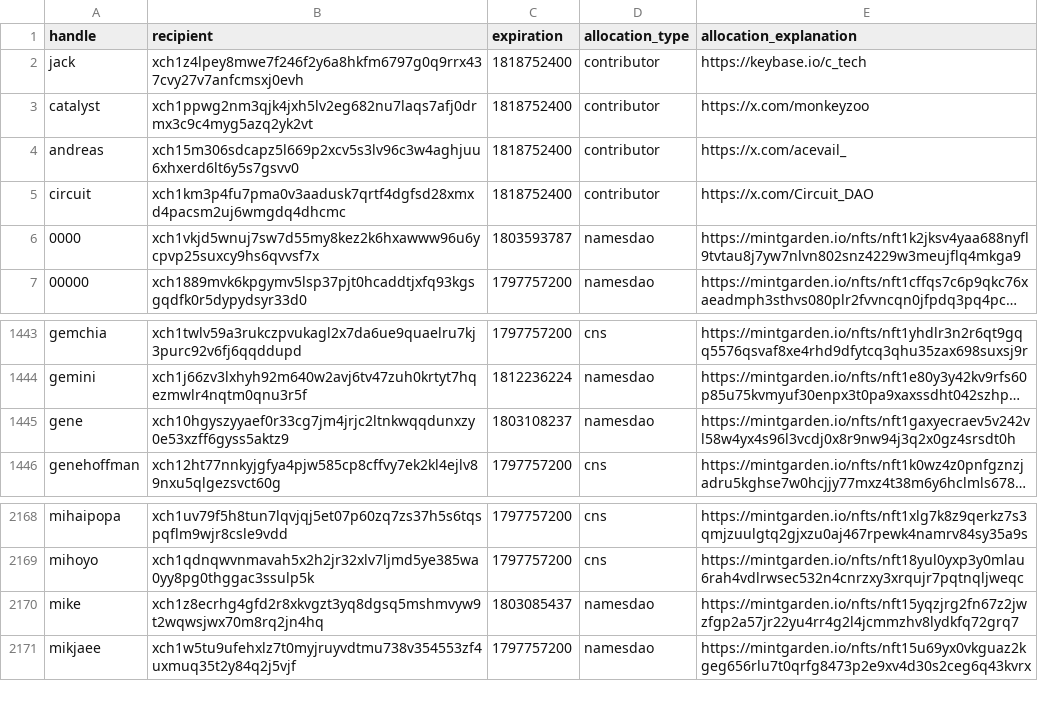
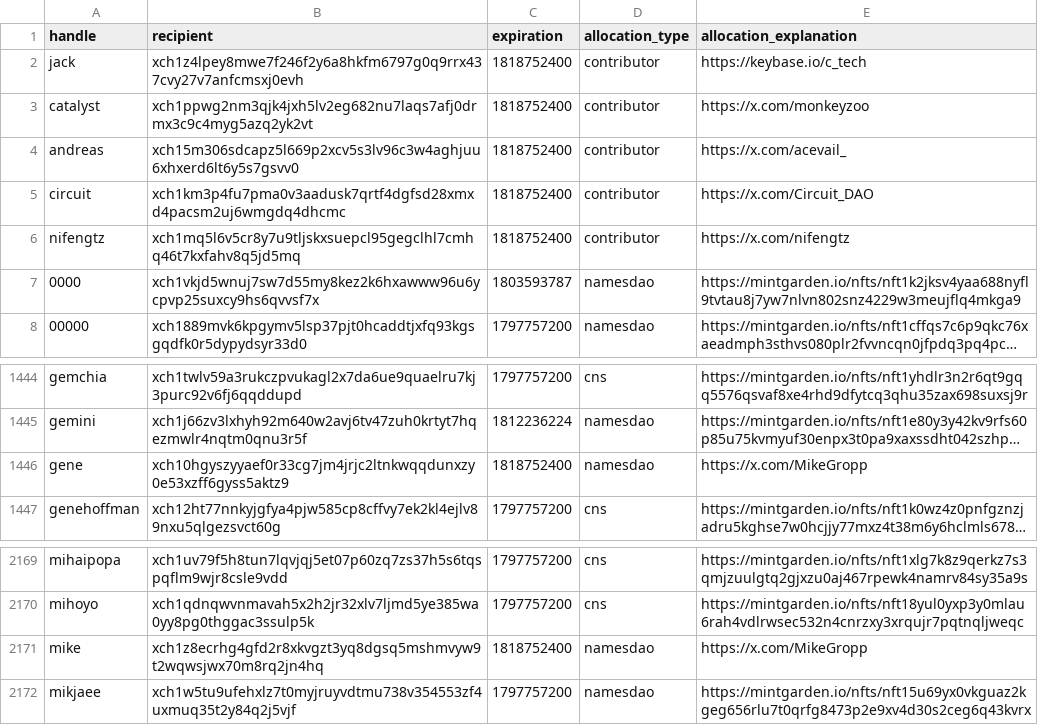
Before and after one commit to Yakuhito/nfts, a CSV file: premine.csv, drawn as a sheet; only a part is shown, gaps mark what is left out; long unchanged cells end in …; addresses are those after the commit; the diff names each change by its address in the sheet, - before the commit and + after, or states it on an @@ line.

```diff
--- a/premine.csv
+++ b/premine.csv
+row 6: nifengtz | xch1mq5l6v5cr8y7u9tljskxsuepcl95gegclhl7cmhq46t7kxfahv8q5jd5mq | 1818752400 | contributor | https://x.com/nifengtz
-C1446 (expiration): 1803108237
+C1446 (expiration): 1818752400
-E1446 (allocation_explanation): https://mintgarden.io/nfts/nft1gaxyecraev5v242vl58w4yx4s96l3vcdj0x8r9nw94j3q2x0gz4srsdt0h
+E1446 (allocation_explanation): https://x.com/MikeGropp
-C2171 (expiration): 1803085437
+C2171 (expiration): 1818752400
-E2171 (allocation_explanation): https://mintgarden.io/nfts/nft15yqzjrg2fn67z2jwzfgp2a57jr22yu4rr4g2l4jcmmzhv8lydkfq72grq7
+E2171 (allocation_explanation): https://x.com/MikeGropp
```
Also changed, not shown: contributor-extensions.csv, contributor-premine.csv.
